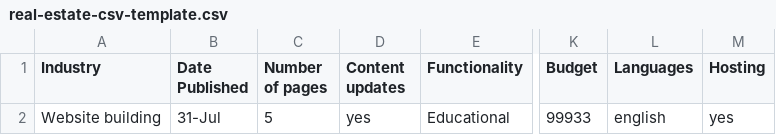
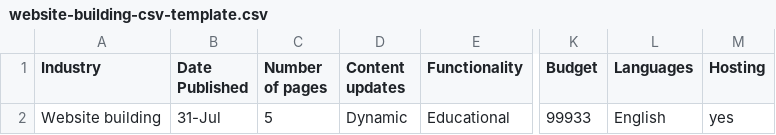
Before and after one commit to LeadcoinNetwork/Web-App-Project, a CSV file: frontend/src/static/assets/website-building-csv-template.csv (was frontend/src/static/assets/real-estate-csv-template.csv), drawn as a sheet; only a part is shown, gaps mark what is left out; the diff names each change by its address in the sheet, - before the commit and + after, or states it on an @@ line.

```diff
--- a/frontend/src/static/assets/real-estate-csv-template.csv
+++ b/frontend/src/static/assets/website-building-csv-template.csv
-D2 (Content updates): yes
+D2 (Content updates): Dynamic
-L2 (Languages): english
+L2 (Languages): English
```
Also changed, not shown: 7 other files.
